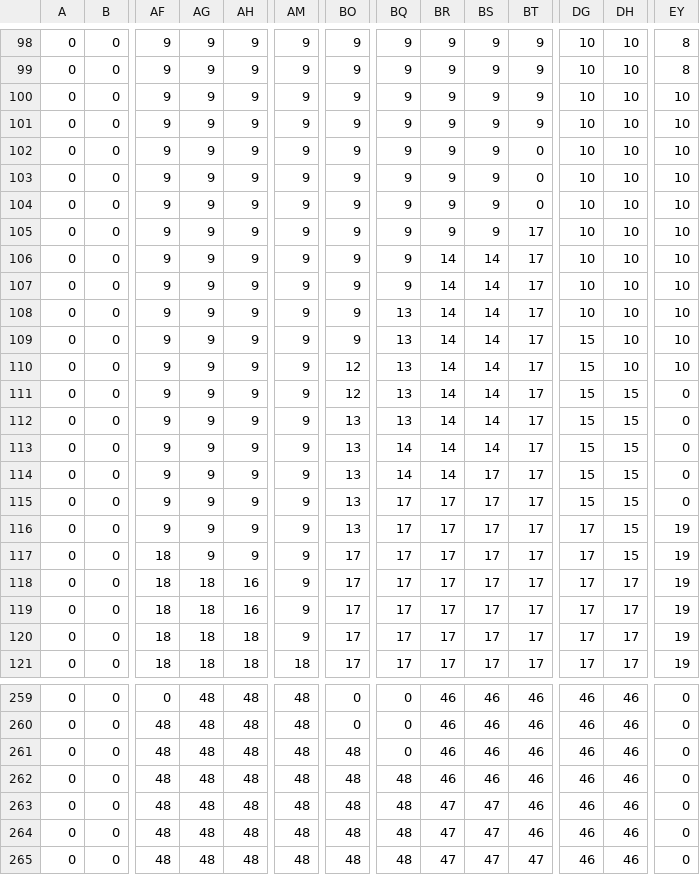
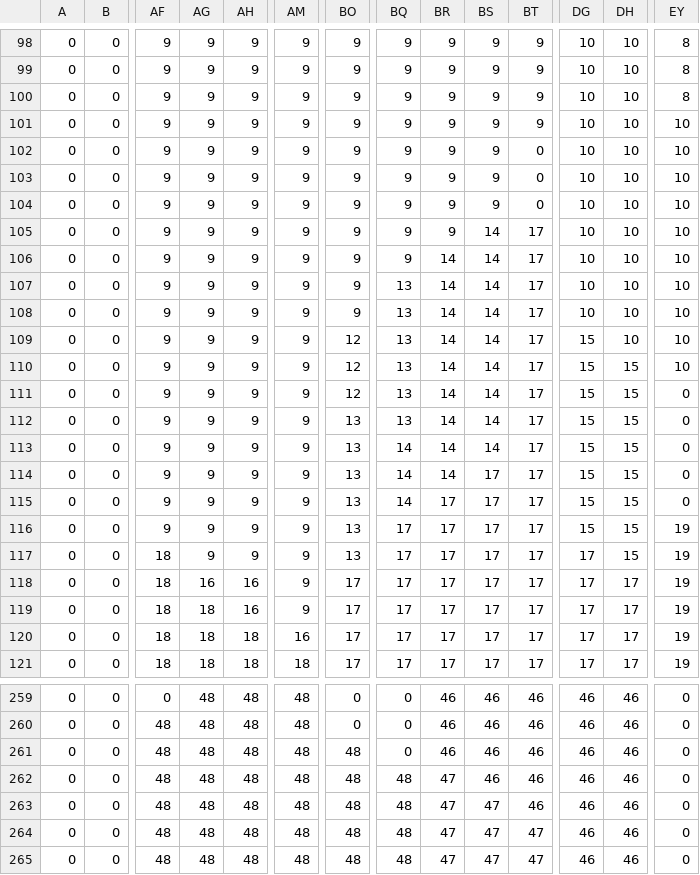
Before and after one commit to tai-morita/_AI_ImageProcessing, a CSV file: Watershed/result/old/skimage.csv (was Watershed/result/skimage.csv), drawn as a sheet; only a part is shown, gaps mark what is left out; the diff covers the shown part only; the diff names each change by its address in the sheet, - before the commit and + after, or states it on an @@ line.

```diff
--- a/Watershed/result/skimage.csv
+++ b/Watershed/result/old/skimage.csv
-EY100: 10
+EY100: 8
-BS105: 9
+BS105: 14
-BQ107: 9
+BQ107: 13
-BO109: 9
+BO109: 12
-DH110: 10
+DH110: 15
-BQ115: 17
+BQ115: 14
-DG116: 17
+DG116: 15
-BO117: 17
+BO117: 13
-AG118: 18
+AG118: 16
-AM120: 9
+AM120: 16
-BR262: 46
+BR262: 47
-BT264: 46
+BT264: 47
```
Also changed, not shown: 49 edited cells elsewhere in this file, 27 other files.
